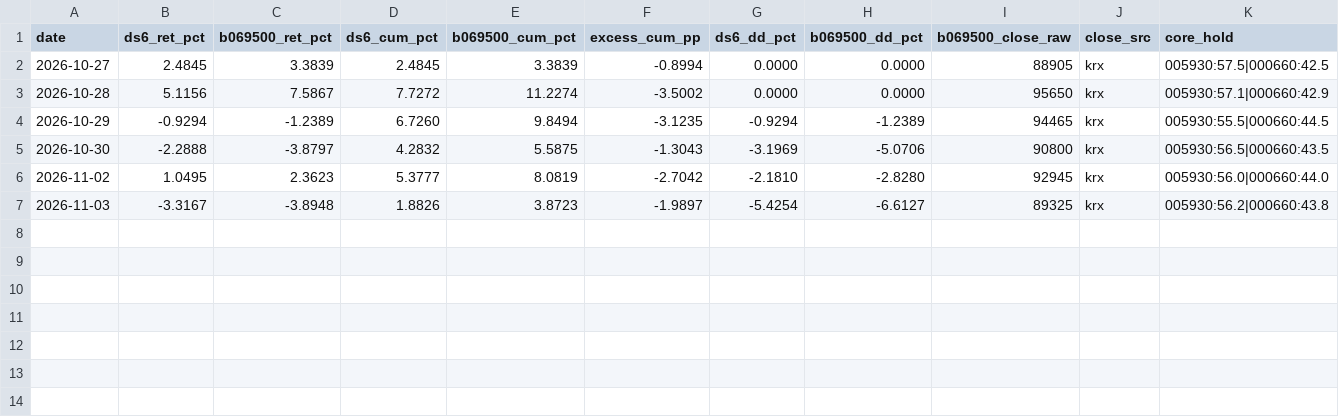
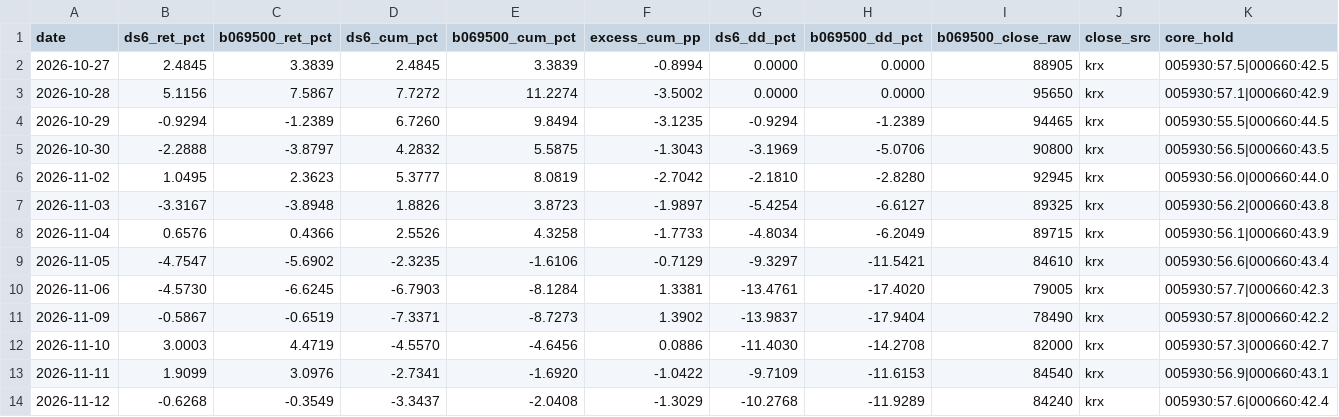
Before and after one commit to JangNode/stockfolio, a CSV file: docs/research/ds6-forward-log.csv, drawn as a sheet; only a part is shown; rows hold the shown columns only; the diff names each change by its address in the sheet, - before the commit and + after, or states it on an @@ line.

```diff
--- a/docs/research/ds6-forward-log.csv
+++ b/docs/research/ds6-forward-log.csv
+row 8: 2026-11-04 | 0.6576 | 0.4366 | 2.5526 | 4.3258 | -1.7733 | -4.8034 | -6.2049 | 89715 | krx | 005930:56.1|000660:43.9
+row 9: 2026-11-05 | -4.7547 | -5.6902 | -2.3235 | -1.6106 | -0.7129 | -9.3297 | -11.5421 | 84610 | krx | 005930:56.6|000660:43.4
+row 10: 2026-11-06 | -4.5730 | -6.6245 | -6.7903 | -8.1284 | 1.3381 | -13.4761 | -17.4020 | 79005 | krx | 005930:57.7|000660:42.3
+row 11: 2026-11-09 | -0.5867 | -0.6519 | -7.3371 | -8.7273 | 1.3902 | -13.9837 | -17.9404 | 78490 | krx | 005930:57.8|000660:42.2
+row 12: 2026-11-10 | 3.0003 | 4.4719 | -4.5570 | -4.6456 | 0.0886 | -11.4030 | -14.2708 | 82000 | krx | 005930:57.3|000660:42.7
+row 13: 2026-11-11 | 1.9099 | 3.0976 | -2.7341 | -1.6920 | -1.0422 | -9.7109 | -11.6153 | 84540 | krx | 005930:56.9|000660:43.1
+row 14: 2026-11-12 | -0.6268 | -0.3549 | -3.3437 | -2.0408 | -1.3029 | -10.2768 | -11.9289 | 84240 | krx | 005930:57.6|000660:42.4
```
